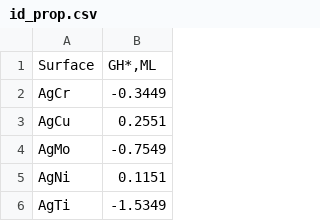
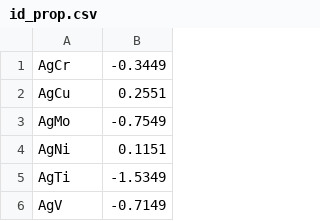
Before and after one commit to harrylaucngd/cgcnn, a CSV file: DACs-data-predict/id_prop.csv, drawn as a sheet; only a part is shown; the shorter side is filled out with more unchanged rows.

Commit message:
Removed title.

```diff
--- a/DACs-data-predict/id_prop.csv
+++ b/DACs-data-predict/id_prop.csv
@@ -1,2 +1 @@
-Surface,"GH*,ML"
 AgCr,-0.3449
```
